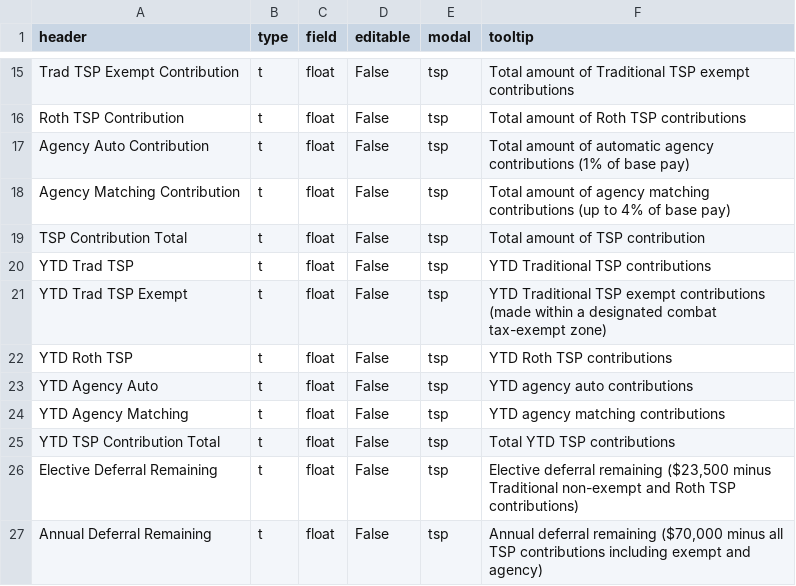
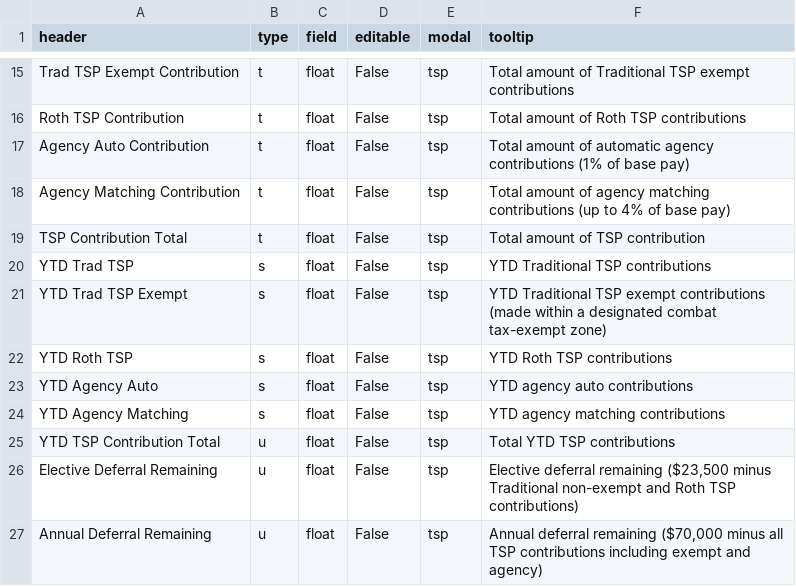
Before and after one commit to west757/PayLES, a CSV file: app/static/csv/tsp_template.csv, drawn as a sheet; only a part is shown, gaps mark what is left out.

```diff
--- a/app/static/csv/tsp_template.csv
+++ b/app/static/csv/tsp_template.csv
@@ -19,9 +19,9 @@ Agency Matching Contribution,t,float,False,tsp,Total amount of agency matching c
 TSP Contribution Total,t,float,False,tsp,Total amount of TSP contribution
-YTD Trad TSP,t,float,False,tsp,YTD Traditional TSP contributions
-YTD Trad TSP Exempt,t,float,False,tsp,YTD Traditional TSP exempt contributions (made within a designated combat tax-exempt zone)
-YTD Roth TSP,t,float,False,tsp,YTD Roth TSP contributions
-YTD Agency Auto,t,float,False,tsp,YTD agency auto contributions
-YTD Agency Matching,t,float,False,tsp,YTD agency matching contributions
-YTD TSP Contribution Total,t,float,False,tsp,Total YTD TSP contributions
-Elective Deferral Remaining,t,float,False,tsp,"Elective deferral remaining ($23,500 minus Traditional non-exempt and Roth TSP contributions)"
-Annual Deferral Remaining,t,float,False,tsp,"Annual deferral remaining ($70,000 minus all TSP contributions including exempt and agency)"
+YTD Trad TSP,s,float,False,tsp,YTD Traditional TSP contributions
+YTD Trad TSP Exempt,s,float,False,tsp,YTD Traditional TSP exempt contributions (made within a designated combat tax-exempt zone)
+YTD Roth TSP,s,float,False,tsp,YTD Roth TSP contributions
+YTD Agency Auto,s,float,False,tsp,YTD agency auto contributions
+YTD Agency Matching,s,float,False,tsp,YTD agency matching contributions
+YTD TSP Contribution Total,u,float,False,tsp,Total YTD TSP contributions
+Elective Deferral Remaining,u,float,False,tsp,"Elective deferral remaining ($23,500 minus Traditional non-exempt and Roth TSP contributions)"
+Annual Deferral Remaining,u,float,False,tsp,"Annual deferral remaining ($70,000 minus all TSP contributions including exempt and agency)"
```
Also changed, not shown: 5 other files.
